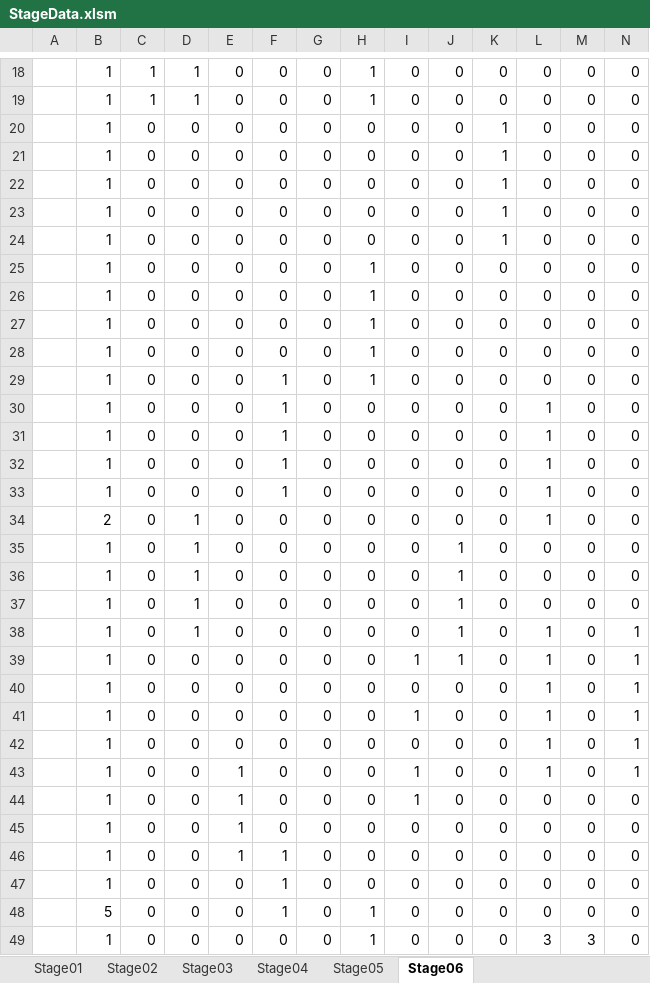
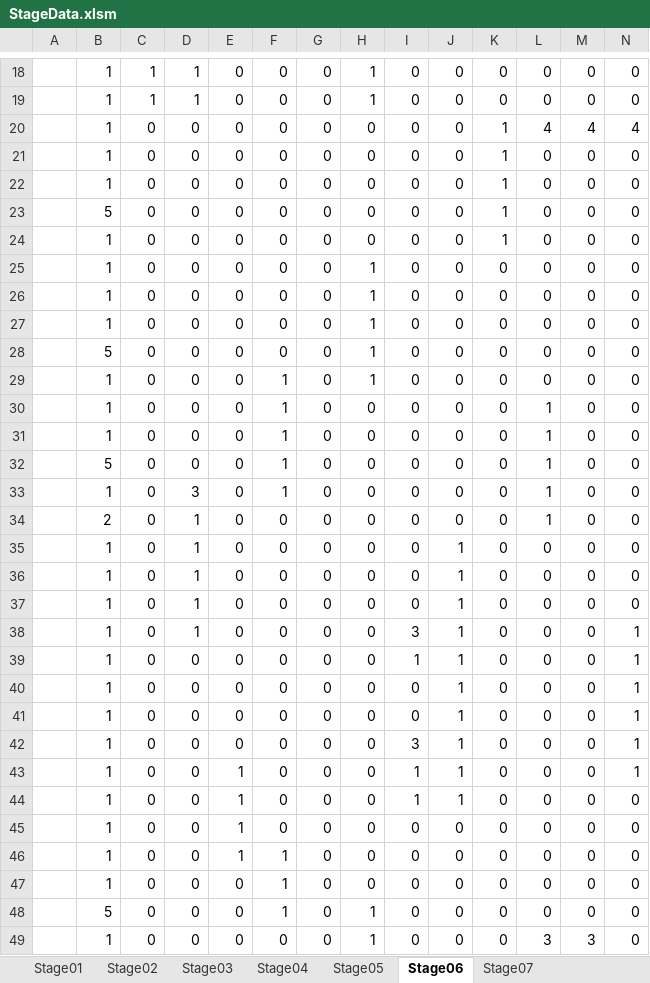
Before and after one commit to Shimasaki-littlebit/November2024, an Excel workbook: November2024/Assets/StreamingAssets/StageData.xlsm, sheet Stage06, drawn as a sheet; only a part is shown, gaps mark what is left out; values as stored, in another font and other column widths than the file's, no cell formats; charts and pictures not drawn; removed rows and columns are numbered as before the commit, all else as after; rows hold the shown columns only; the diff covers the shown part only; the diff names each change by its address in the sheet, - before the commit and + after, or states it on an @@ line.

```diff
--- a/November2024/Assets/StreamingAssets/StageData.xlsm (sheet Stage06)
+++ b/November2024/Assets/StreamingAssets/StageData.xlsm (sheet Stage06)
+sheet tab: Stage07
+row 20:  | 1 | 0 | 0 | 0 | 0 | 0 | 0 | 0 | 0 | 1 | 4 | 4 | 4
-row 22:  | 1 | 0 | 0 | 0 | 0 | 0 | 0 | 0 | 0 | 1 | 0 | 0 | 0
-B23: 1
+B23: 5
-B28: 1
+B28: 5
-B32: 1
+B32: 5
-D33: 0
+D33: 3
-I38: 0
+I38: 3
-L38:L43: 1
+L38:L43: 0
-J40:J44: 0
+J40:J44: 1
-I41: 1
+I41: 0
-I42: 0
+I42: 3
```
Also changed, not shown: 14 edited cells elsewhere in this sheet, sheet Stage02, sheet Stage04, sheet Stage01, sheet Stage03, sheet Stage05, cell formats, charts or pictures, 22 other files.
